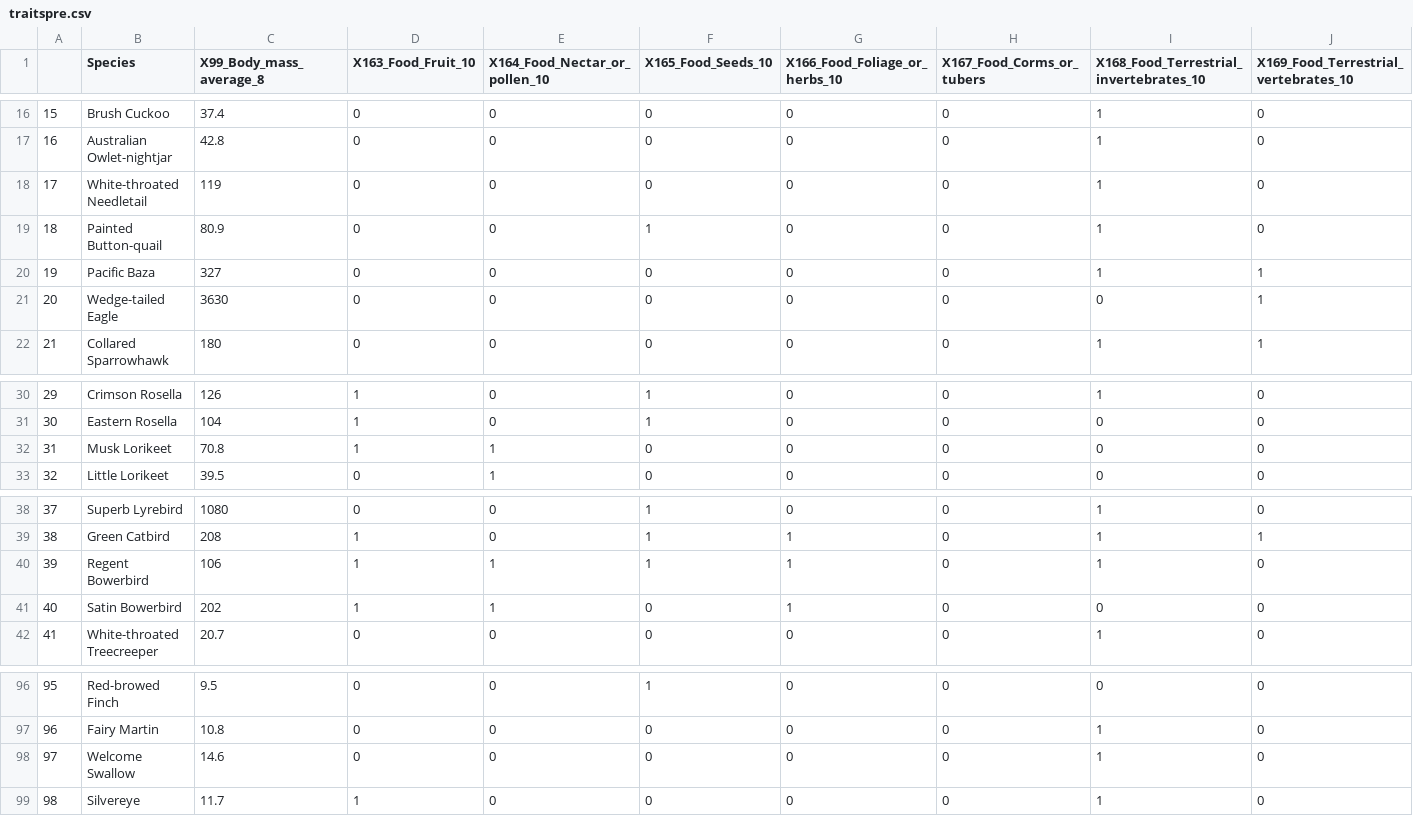
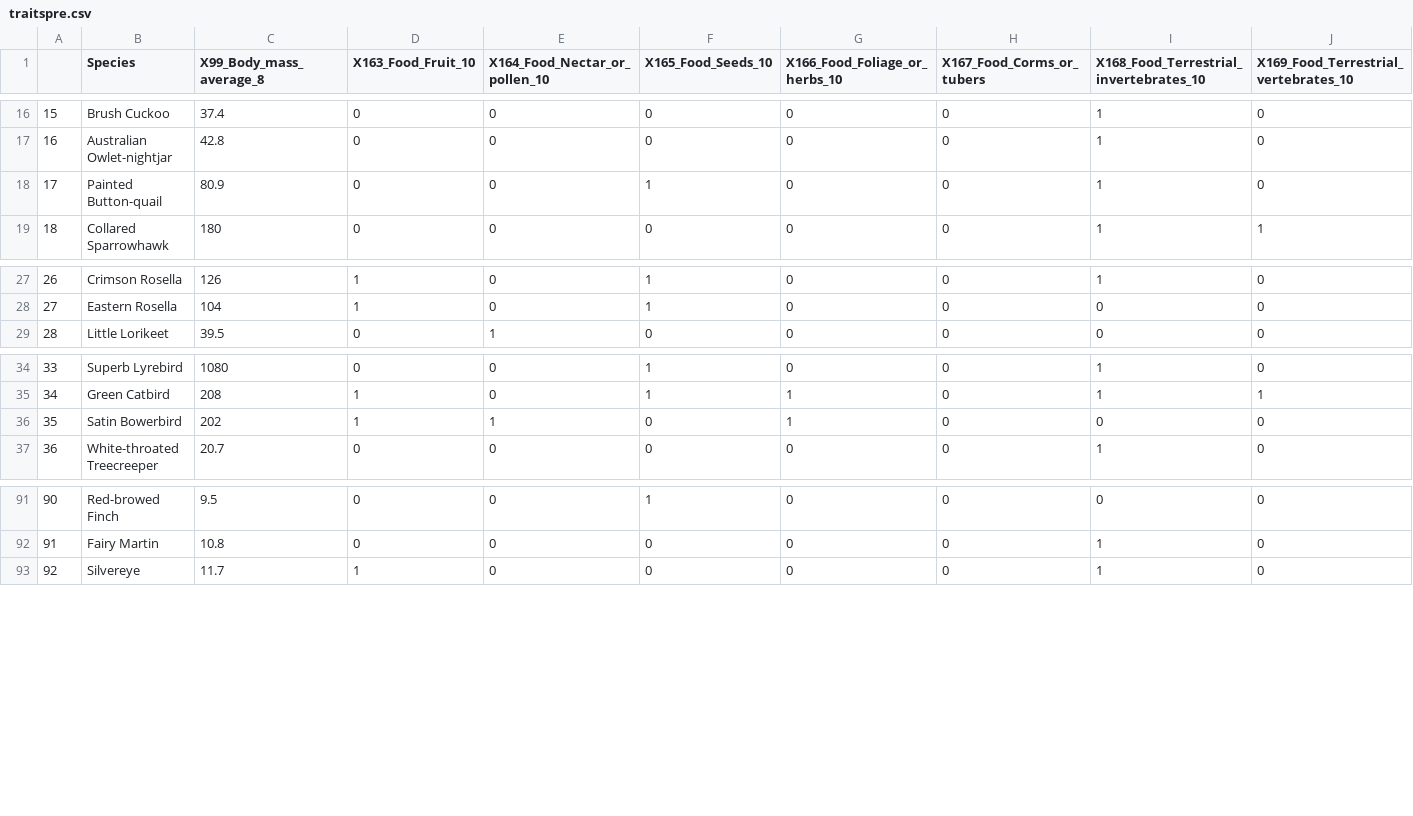
Before and after one commit to Josh-Lee1/JL_honours, a CSV file: Data/Processed/traitspre.csv, drawn as a sheet; only a part is shown, gaps mark what is left out; removed rows and columns are numbered as before the commit, all else as after; rows hold the shown columns only; the diff names each change by its address in the sheet, - before the commit and + after, or states it on an @@ line.

```diff
--- a/Data/Processed/traitspre.csv
+++ b/Data/Processed/traitspre.csv
-row 18: 17 | White-throated Needletail | 119 | 0 | 0 | 0 | 0 | 0 | 1 | 0
@@ column A renumbered from row 18 down @@
-row 20: 19 | Pacific Baza | 327 | 0 | 0 | 0 | 0 | 0 | 1 | 1
-row 21: 20 | Wedge-tailed Eagle | 3630 | 0 | 0 | 0 | 0 | 0 | 0 | 1
-row 32: 31 | Musk Lorikeet | 70.8 | 1 | 1 | 0 | 0 | 0 | 0 | 0
-row 40: 39 | Regent Bowerbird | 106 | 1 | 1 | 1 | 1 | 0 | 1 | 0
-row 98: 97 | Welcome Swallow | 14.6 | 0 | 0 | 0 | 0 | 0 | 1 | 0
```
Also changed, not shown: Data/Processed/density.csv, Data/Processed/diversity.csv, 34 other files.
